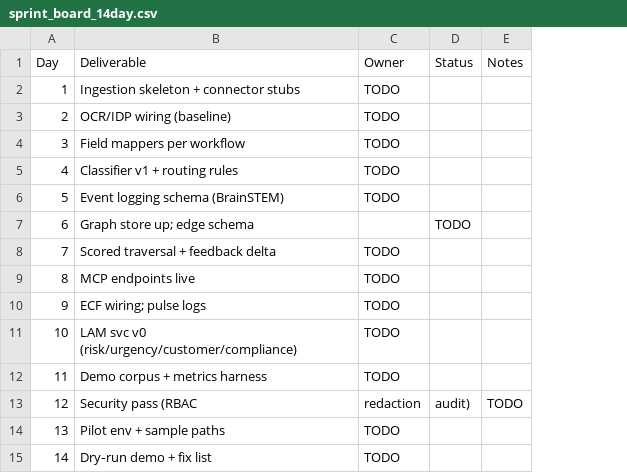
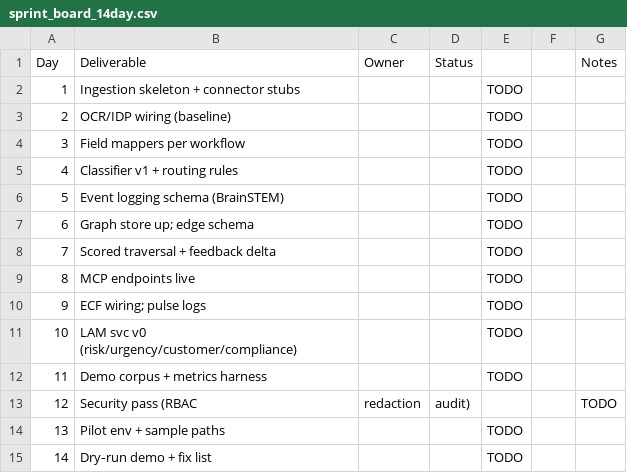
Before and after one commit to Damien-Oujami/MANDALA_BrainSTEM, a CSV file: sprints/sprint_board_14day.csv, drawn as a sheet; the diff names each change by its address in the sheet, - before the commit and + after, or states it on an @@ line.

Commit message:
Update sprint_board_14day.csv

```diff
--- a/sprints/sprint_board_14day.csv
+++ b/sprints/sprint_board_14day.csv
+column E, rows 2-15: TODO | TODO | TODO | TODO | TODO | TODO | TODO | TODO | TODO | TODO | TODO |  | TODO | TODO
+column F, empty
-C2:C6 (Owner): TODO
+C2:C6 (Owner): (empty)
-D7 (Status): TODO
+D7 (Status): (empty)
-C8:C12 (Owner): TODO
+C8:C12 (Owner): (empty)
-C14:C15 (Owner): TODO
+C14:C15 (Owner): (empty)
```
